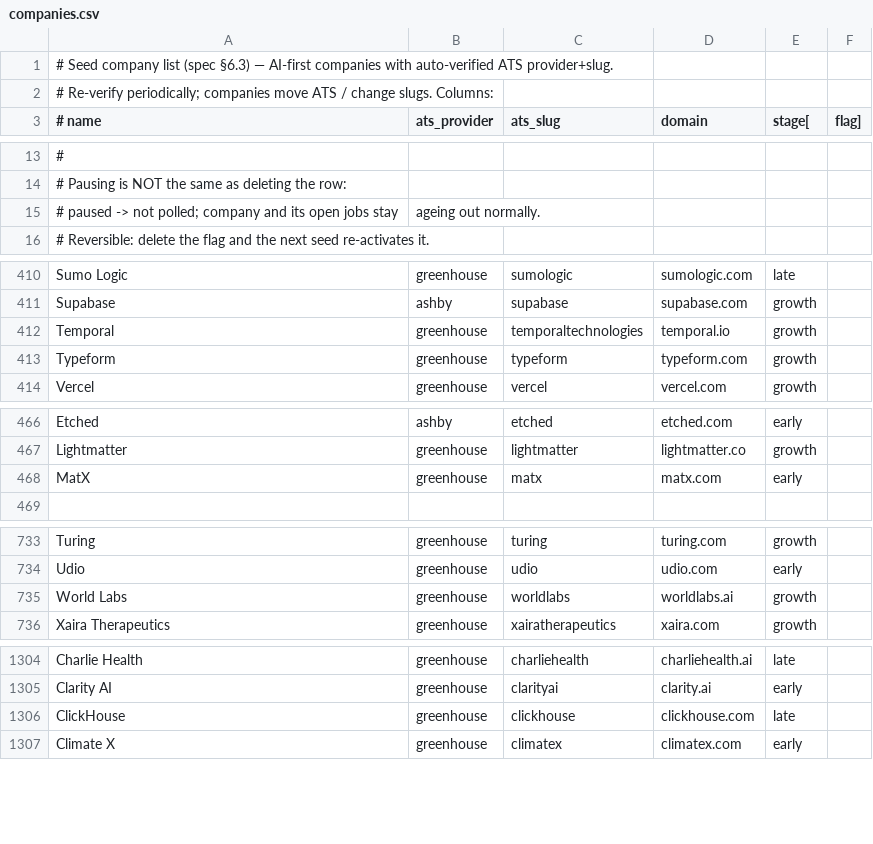
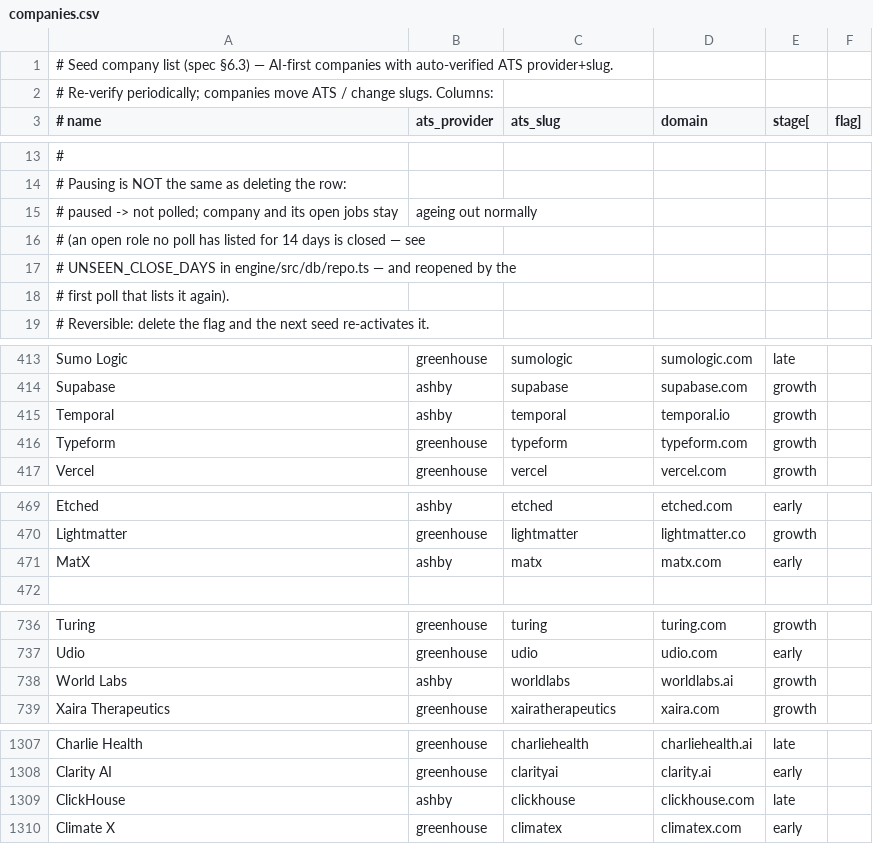
Before and after one commit to alastairrushworth/aiengjobs, a CSV file: engine/seed/companies.csv, drawn as a sheet; only a part is shown, gaps mark what is left out; the diff covers the shown part only.

```diff
--- a/engine/seed/companies.csv
+++ b/engine/seed/companies.csv
@@ -14,3 +14,6 @@
 # Pausing is NOT the same as deleting the row:
-#   paused  -> not polled; company and its open jobs stay, ageing out normally.
+#   paused  -> not polled; company and its open jobs stay, ageing out normally
+#              (an open role no poll has listed for 14 days is closed — see
+#              UNSEEN_CLOSE_DAYS in engine/src/db/repo.ts — and reopened by the
+#              first poll that lists it again).
 #              Reversible: delete the flag and the next seed re-activates it.
@@ -411,3 +414,3 @@ Sumo Logic,greenhouse,sumologic,sumologic.com,late
 Supabase,ashby,supabase,supabase.com,growth
-Temporal,greenhouse,temporaltechnologies,temporal.io,growth
+Temporal,ashby,temporal,temporal.io,growth
 Typeform,greenhouse,typeform,typeform.com,growth
@@ -467,3 +470,3 @@ Etched,ashby,etched,etched.com,early
 Lightmatter,greenhouse,lightmatter,lightmatter.co,growth
-MatX,greenhouse,matx,matx.com,early
+MatX,ashby,matx,matx.com,early
 
@@ -734,3 +737,3 @@ Turing,greenhouse,turing,turing.com,growth
 Udio,greenhouse,udio,udio.com,early
-World Labs,greenhouse,worldlabs,worldlabs.ai,growth
+World Labs,ashby,worldlabs,worldlabs.ai,growth
 Xaira Therapeutics,greenhouse,xairatherapeutics,xaira.com,growth
@@ -1306,3 +1309,3 @@ Charlie Health,greenhouse,charliehealth,charliehealth.ai,late
 Clarity AI,greenhouse,clarityai,clarity.ai,early
-ClickHouse,greenhouse,clickhouse,clickhouse.com,late
+ClickHouse,ashby,clickhouse,clickhouse.com,late
 Climate X,greenhouse,climatex,climatex.com,early
```
Also changed, not shown: 1 edited cell elsewhere in this file, 17 other files.
